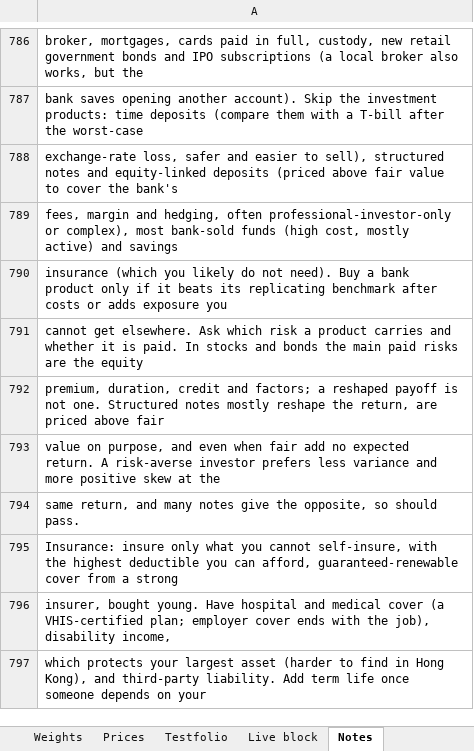
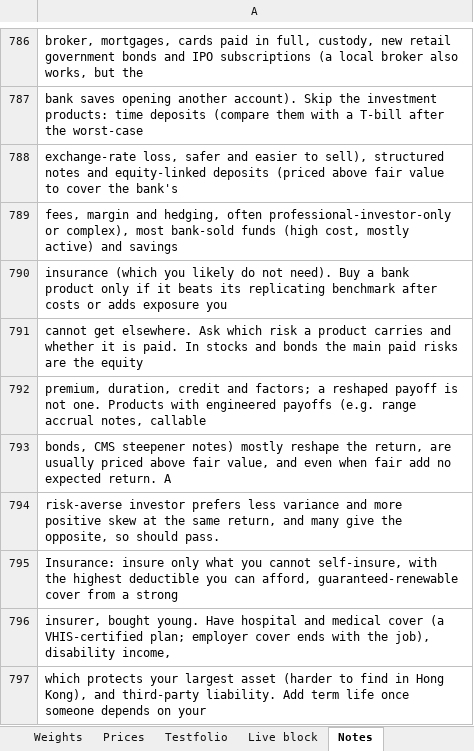
Before and after one commit to 0q239/capital-efficient-portfolio-builder, an Excel workbook: portfolio_builder.xlsx, sheet Notes, drawn as a sheet; only a part is shown, gaps mark what is left out; values as stored, in another font and other column widths than the file's, no borders; charts and pictures not drawn; the diff names each change by its address in the sheet, - before the commit and + after, or states it on an @@ line.

Commit message:
Add files via upload

```diff
--- a/portfolio_builder.xlsx (sheet Notes)
+++ b/portfolio_builder.xlsx (sheet Notes)
-A792: …not one. Structured notes mostly reshape the return, are priced above fair
+A792: …not one. Products with engineered payoffs (e.g. range accrual notes, callable
-A793: value on purpose, and even when fair add no expected return. A risk-averse investor prefers less variance and more positive skew at the
+A793: bonds, CMS steepener notes) mostly reshape the return, are usually priced above fair value, and even when fair add no expected return. A
-A794: same return, and many notes give the…
+A794: risk-averse investor prefers less variance and more positive skew at the same return, and many give the…
```
